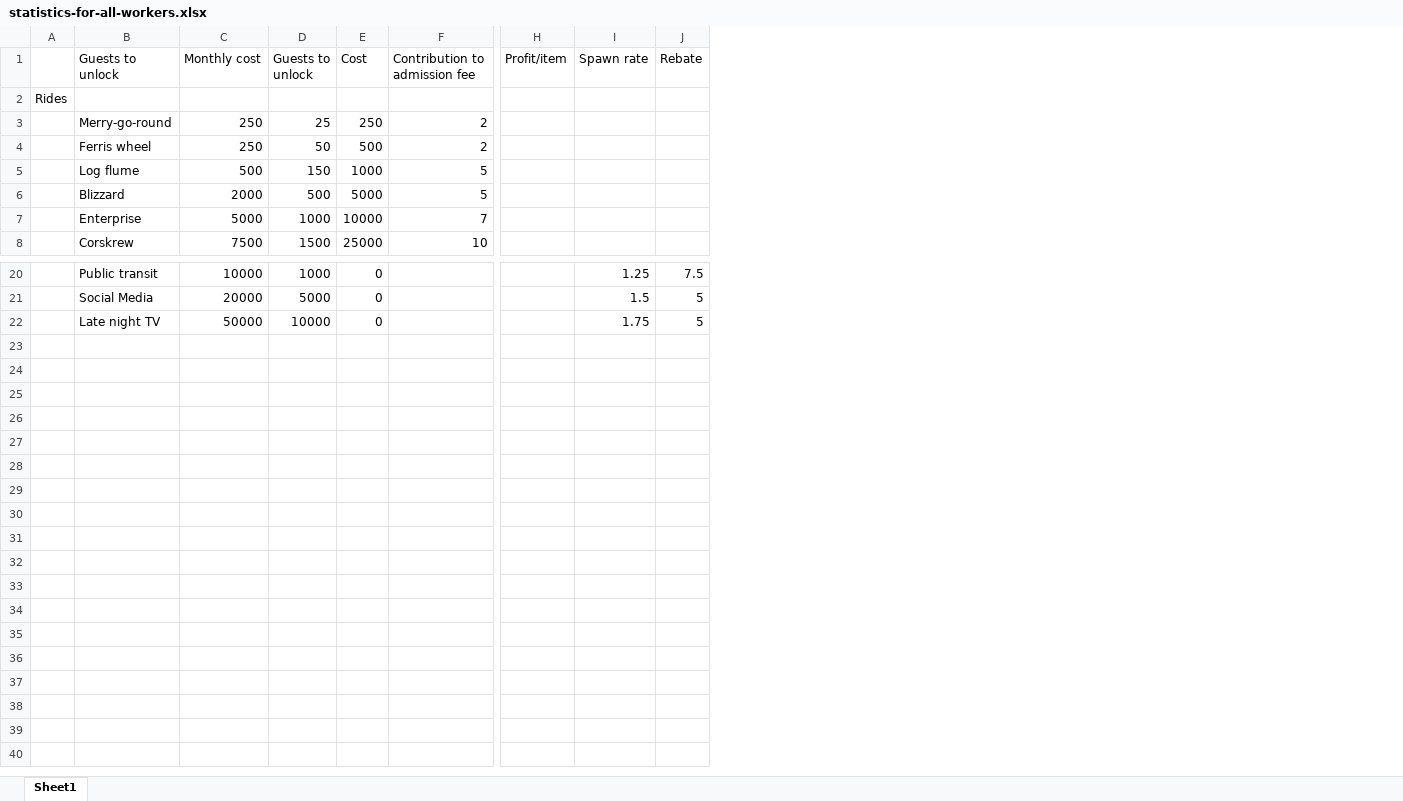
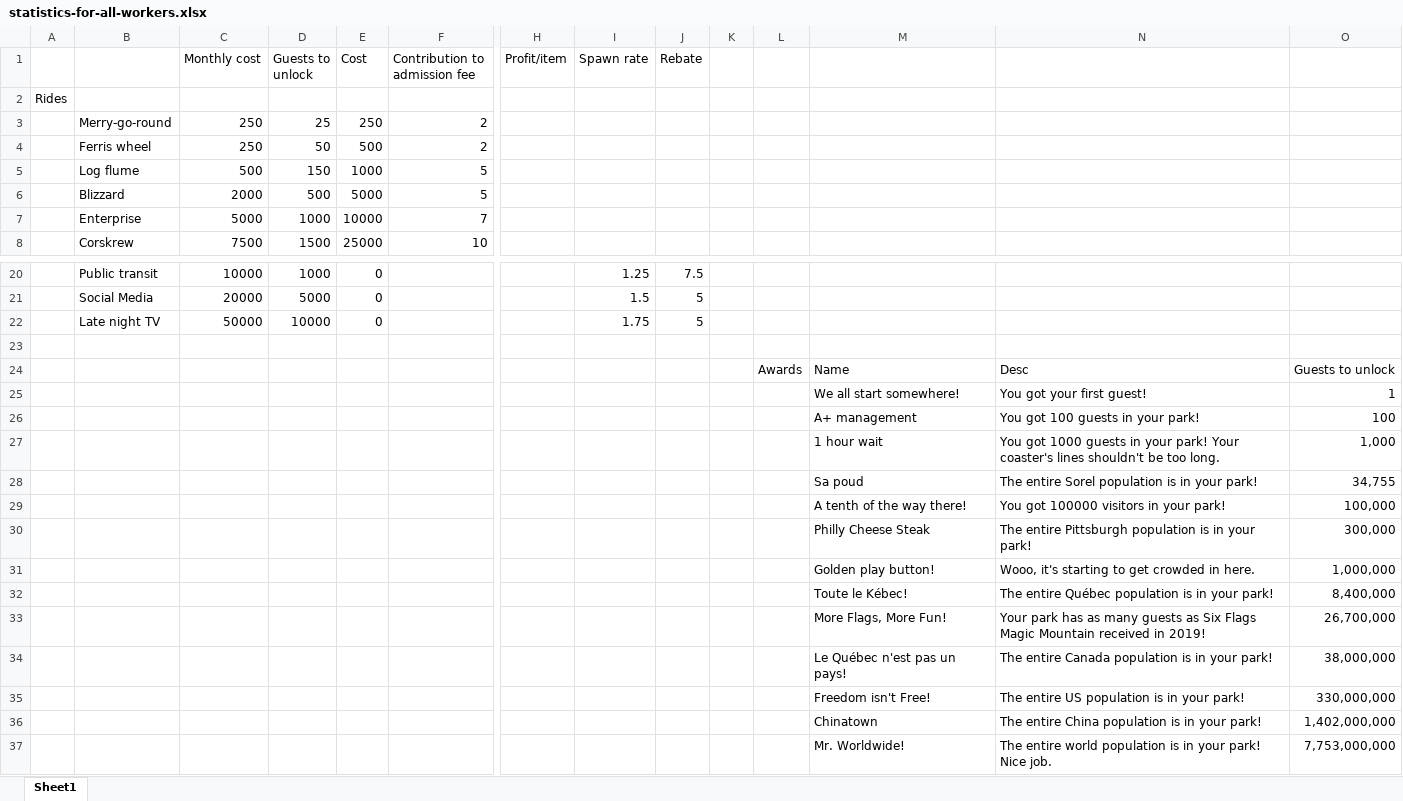
Before and after one commit to sebchampoux/CART415_Roller-Clicker-Tycoon, an Excel workbook: statistics-for-all-workers.xlsx, sheet Sheet1, drawn as a sheet; only a part is shown, gaps mark what is left out; values as stored, in another font and other column widths than the file's, no borders; rows hold the shown columns only; the diff names each change by its address in the sheet, - before the commit and + after, or states it on an @@ line.

Commit message:
Add awards mechanism (no display yet)

```diff
--- a/statistics-for-all-workers.xlsx (sheet Sheet1)
+++ b/statistics-for-all-workers.xlsx (sheet Sheet1)
+column K, empty
+column L, empty
+column M, empty
+column N, empty
+column O, empty
-B1: Guests to unlock
+B1: (empty)
+row 23: (empty)
+row 24:  |  |  |  |  |  |  |  |  |  | Awards | Name | Desc | Guests to unlock
+row 25:  |  |  |  |  |  |  |  |  |  |  | We all start somewhere! | You got your first guest! | 1
+row 26:  |  |  |  |  |  |  |  |  |  |  | A+ management | You got 100 guests in your park! | 100
+row 27:  |  |  |  |  |  |  |  |  |  |  | 1 hour wait | You got 1000 guests in your park! Your coaster's lines shouldn't be too long. | 1,000
+row 28:  |  |  |  |  |  |  |  |  |  |  | Sa poud | The entire Sorel population is in your park! | 34,755
+row 29:  |  |  |  |  |  |  |  |  |  |  | A tenth of the way there! | You got 100000 visitors in your park! | 100,000
+row 30:  |  |  |  |  |  |  |  |  |  |  | Philly Cheese Steak | The entire Pittsburgh population is in your park! | 300,000
+row 31:  |  |  |  |  |  |  |  |  |  |  | Golden play button! | Wooo, it's starting to get crowded in here. | 1,000,000
+row 32:  |  |  |  |  |  |  |  |  |  |  | Toute le Kébec! | The entire Québec population is in your park! | 8,400,000
+row 33:  |  |  |  |  |  |  |  |  |  |  | More Flags, More Fun! | Your park has as many guests as Six Flags Magic Mountain received in 2019! | 26,700,000
+row 34:  |  |  |  |  |  |  |  |  |  |  | Le Québec n'est pas un pays! | The entire Canada population is in your park! | 38,000,000
+row 35:  |  |  |  |  |  |  |  |  |  |  | Freedom isn't Free! | The entire US population is in your park! | 330,000,000
+row 36:  |  |  |  |  |  |  |  |  |  |  | Chinatown | The entire China population is in your park! | 1,402,000,000
+row 37:  |  |  |  |  |  |  |  |  |  |  | Mr. Worldwide! | The entire world population is in your park! Nice job. | 7,753,000,000
```
Also changed, not shown: 40 other files.
